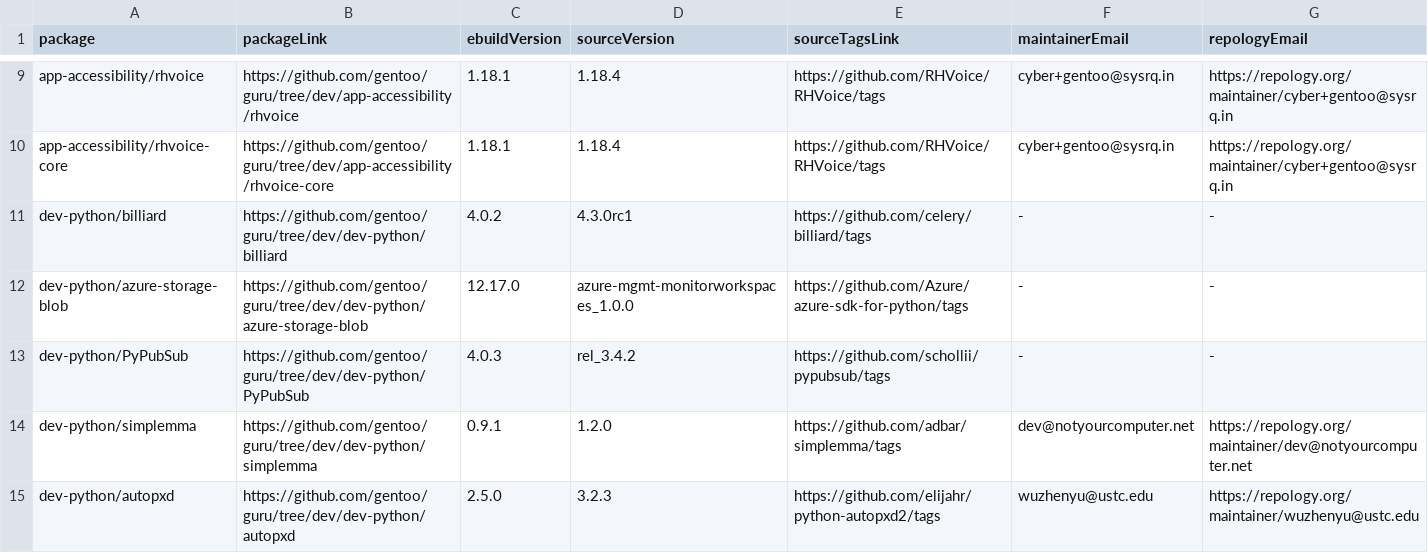
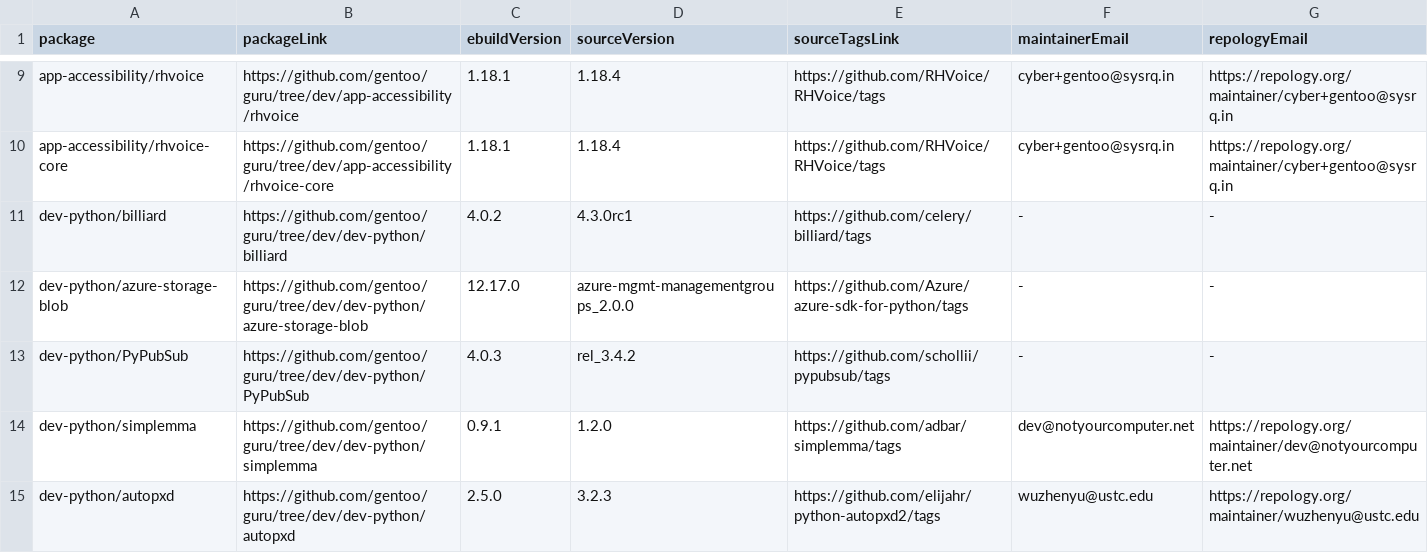
Before and after one commit to ingenarel/gentoo-hit-list, a CSV file: .github-raw-data.csv, drawn as a sheet; only a part is shown, gaps mark what is left out; the diff covers the shown part only.

```diff
--- a/.github-raw-data.csv
+++ b/.github-raw-data.csv
@@ -11,3 +11,3 @@ app-accessibility/rhvoice-core,https://github.com/gentoo/guru/tree/dev/app-acces
 dev-python/billiard,https://github.com/gentoo/guru/tree/dev/dev-python/billiard,4.0.2,4.3.0rc1,https://github.com/celery/billiard/tags,-,-
-dev-python/azure-storage-blob,https://github.com/gentoo/guru/tree/dev/dev-python/azure-storage-blob,12.17.0,azure-mgmt-monitorworkspaces_1.0.0,https://github.com/Azure/azure-sdk-for-python/tags,-,-
+dev-python/azure-storage-blob,https://github.com/gentoo/guru/tree/dev/dev-python/azure-storage-blob,12.17.0,azure-mgmt-managementgroups_2.0.0,https://github.com/Azure/azure-sdk-for-python/tags,-,-
 dev-python/PyPubSub,https://github.com/gentoo/guru/tree/dev/dev-python/PyPubSub,4.0.3,rel_3.4.2,https://github.com/schollii/pypubsub/tags,-,-
```
Also changed, not shown: 10 added rows, 9 removed rows and 27 edited cells elsewhere in this file, .gitlab-raw-data.csv, 1 other file.
